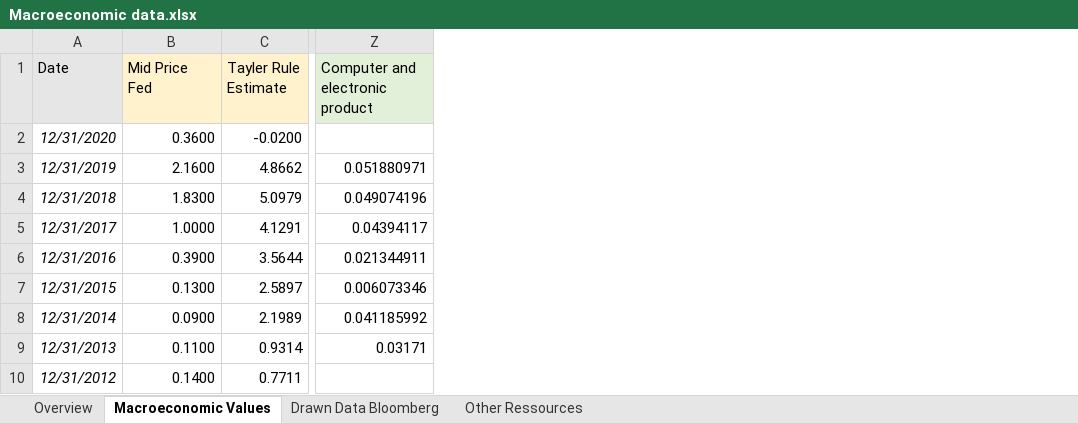
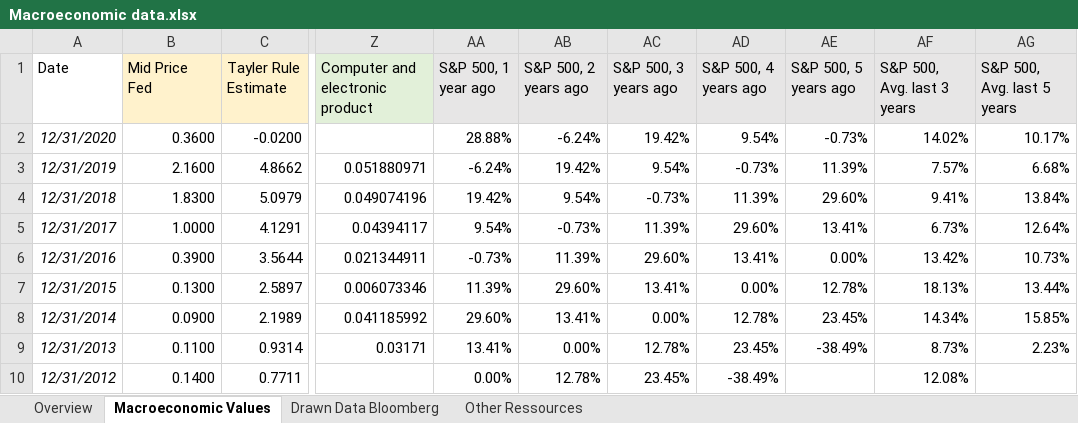
Before and after one commit to lonyty/MachineLearning, an Excel workbook: raw_data/Macroeconomic data.xlsx, sheet Macroeconomic Values, drawn as a sheet; only a part is shown, gaps mark what is left out; values as stored, in another font and other column widths than the file's, no borders; the diff names each change by its address in the sheet, - before the commit and + after, or states it on an @@ line.

Commit message:
Update Macroeconomic data.xlsx

```diff
--- a/raw_data/Macroeconomic data.xlsx (sheet Macroeconomic Values)
+++ b/raw_data/Macroeconomic data.xlsx (sheet Macroeconomic Values)
+column AA (S&P 500, 1 year ago), rows 2-10: 28.88% | -6.24% | 19.42% | 9.54% | -0.73% | 11.39% | 29.60% | 13.41% | 0.00%
+column AB (S&P 500, 2 years ago), rows 2-10: -6.24% | 19.42% | 9.54% | -0.73% | 11.39% | 29.60% | 13.41% | 0.00% | 12.78%
+column AC (S&P 500, 3 years ago), rows 2-10: 19.42% | 9.54% | -0.73% | 11.39% | 29.60% | 13.41% | 0.00% | 12.78% | 23.45%
+column AD (S&P 500, 4 years ago), rows 2-10: 9.54% | -0.73% | 11.39% | 29.60% | 13.41% | 0.00% | 12.78% | 23.45% | -38.49%
+column AE (S&P 500, 5 years ago), rows 2-9: -0.73% | 11.39% | 29.60% | 13.41% | 0.00% | 12.78% | 23.45% | -38.49%
+column AF (S&P 500, Avg. last 3 years), rows 2-10: 14.02% | 7.57% | 9.41% | 6.73% | 13.42% | 18.13% | 14.34% | 8.73% | 12.08%
+column AG (S&P 500, Avg. last 5 years), rows 2-9: 10.17% | 6.68% | 13.84% | 12.64% | 10.73% | 13.44% | 15.85% | 2.23%
-A1 fill: #E7E6E6
+A1 fill: none
```
Also changed, not shown: sheet Overview, sheet Other Ressources.
